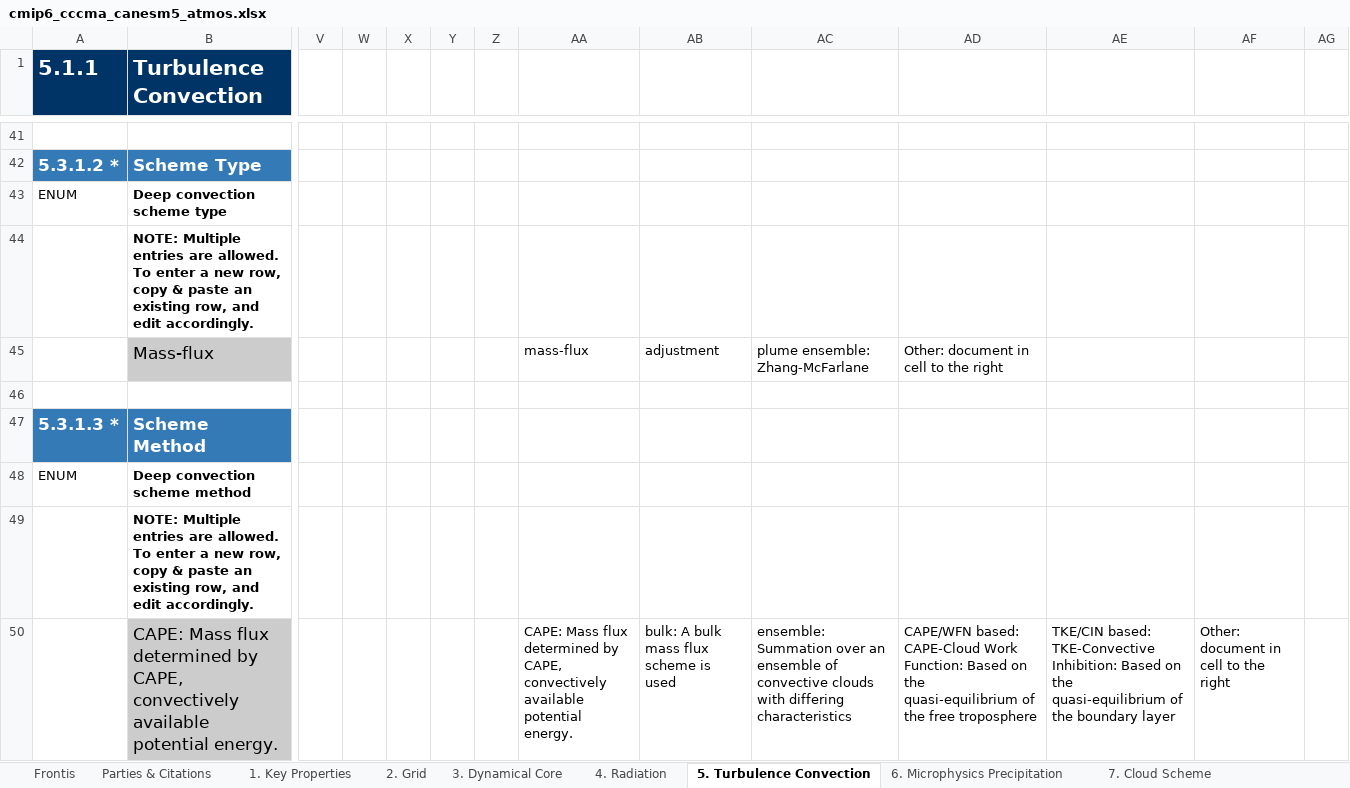
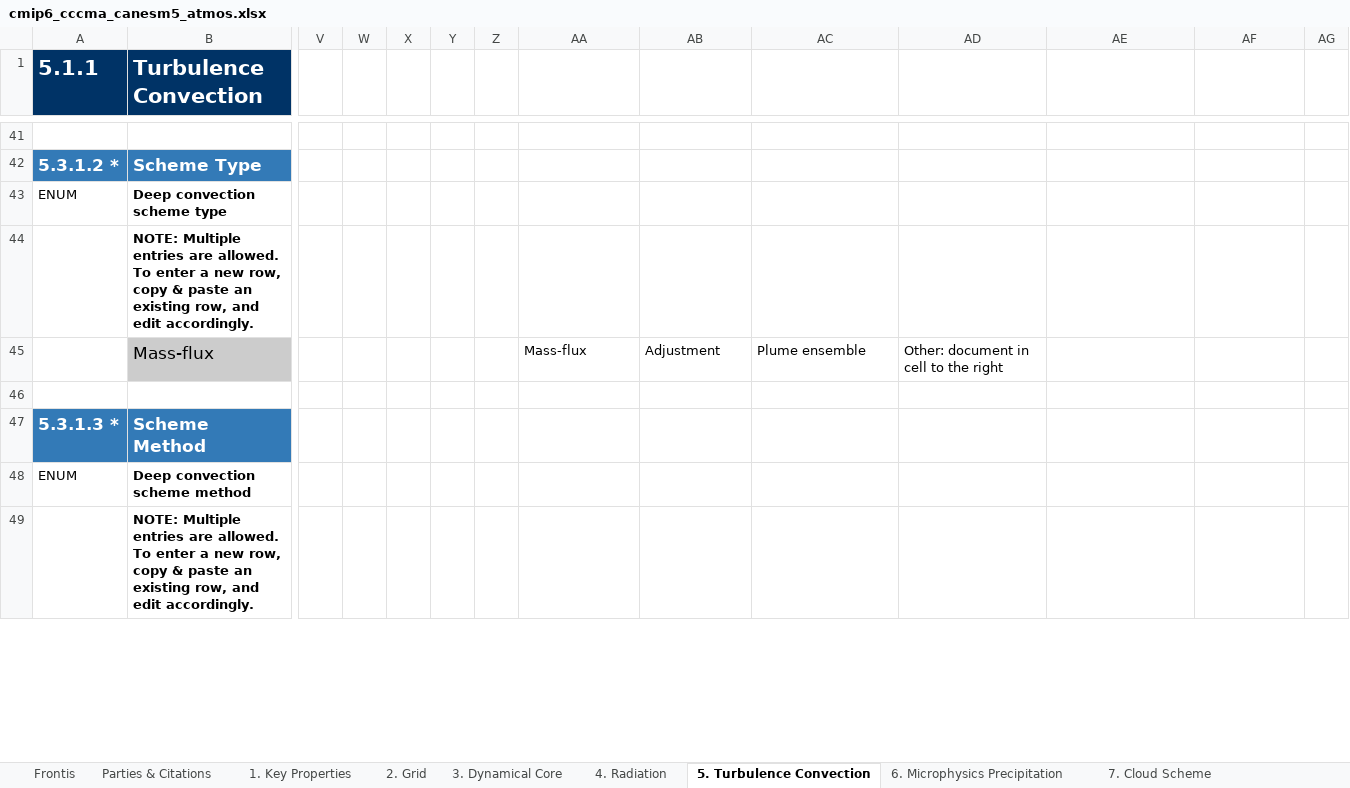
Before and after one commit to ES-DOC-INSTITUTIONAL/cccma, an Excel workbook: cmip6/models/canesm5/cmip6_cccma_canesm5_atmos.xlsx, sheet 5. Turbulence Convection, drawn as a sheet; only a part is shown, gaps mark what is left out; values as stored, in another font and other column widths than the file's, no borders; removed rows and columns are numbered as before the commit, all else as after; rows hold the shown columns only; the diff covers the shown part only; the diff names each change by its address in the sheet, - before the commit and + after, or states it on an @@ line.

```diff
--- a/cmip6/models/canesm5/cmip6_cccma_canesm5_atmos.xlsx (sheet 5. Turbulence Convection)
+++ b/cmip6/models/canesm5/cmip6_cccma_canesm5_atmos.xlsx (sheet 5. Turbulence Convection)
-AA45: mass-flux
+AA45: Mass-flux
-AB45: adjustment
+AB45: Adjustment
-AC45: plume ensemble: Zhang-McFarlane
+AC45: Plume ensemble
-row 50:  | CAPE: Mass flux determined by CAPE, convectively available potential energy. |  |  |  |  |  | CAPE: Mass flux determined by CAPE, convectively available potential energy. | bulk: A bulk mass flux scheme is used | ensemble: Summation over an ensemble of convective clouds with differing characteristics | CAPE/WFN based: CAPE-Cloud Work Function: Based on the quasi-equilibrium of the free troposphere | TKE/CIN based: TKE-Convective Inhibition: Based on the quasi-equilibrium of the boundary layer | Other: document in cell to the right
```
Also changed, not shown: 1 added row and 66 edited cells elsewhere in this sheet, sheet 4. Radiation, sheet 3. Dynamical Core, sheet 6. Microphysics Precipitation, sheet 7. Cloud Scheme, sheet 9. Gravity Waves, sheet 2. Grid, 3 more sheets, cmip6/models/canesm5/cmip6_cccma_canesm5_aerosol.xlsx, cmip6/models/canesm5/cmip6_cccma_canesm5_land.xlsx, 15 other files.
